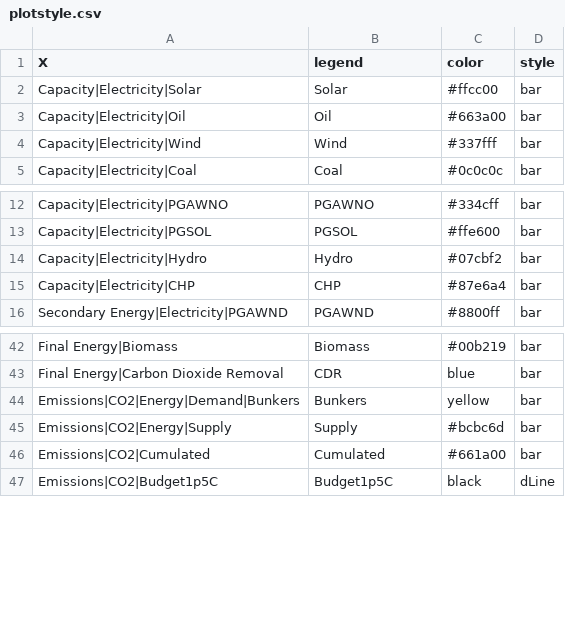
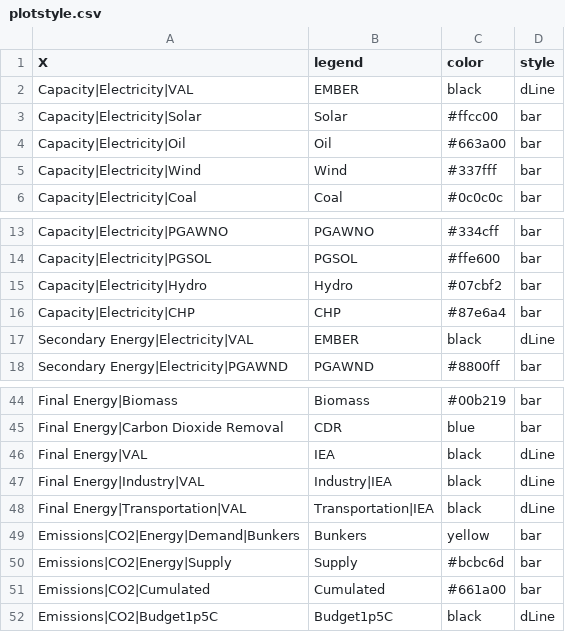
Before and after one commit to e3modelling/postprom, a CSV file: inst/extdata/plotstyle.csv, drawn as a sheet; only a part is shown, gaps mark what is left out; the diff names each change by its address in the sheet, - before the commit and + after, or states it on an @@ line.

Commit message:
fix excel

```diff
--- a/inst/extdata/plotstyle.csv
+++ b/inst/extdata/plotstyle.csv
+row 2: Capacity|Electricity|VAL | EMBER | black | dLine
+row 17: Secondary Energy|Electricity|VAL | EMBER | black | dLine
+row 46: Final Energy|VAL | IEA | black | dLine
+row 47: Final Energy|Industry|VAL | Industry|IEA | black | dLine
+row 48: Final Energy|Transportation|VAL | Transportation|IEA | black | dLine
```
Also changed, not shown: inst/extdata/plot_mapping.csv.
